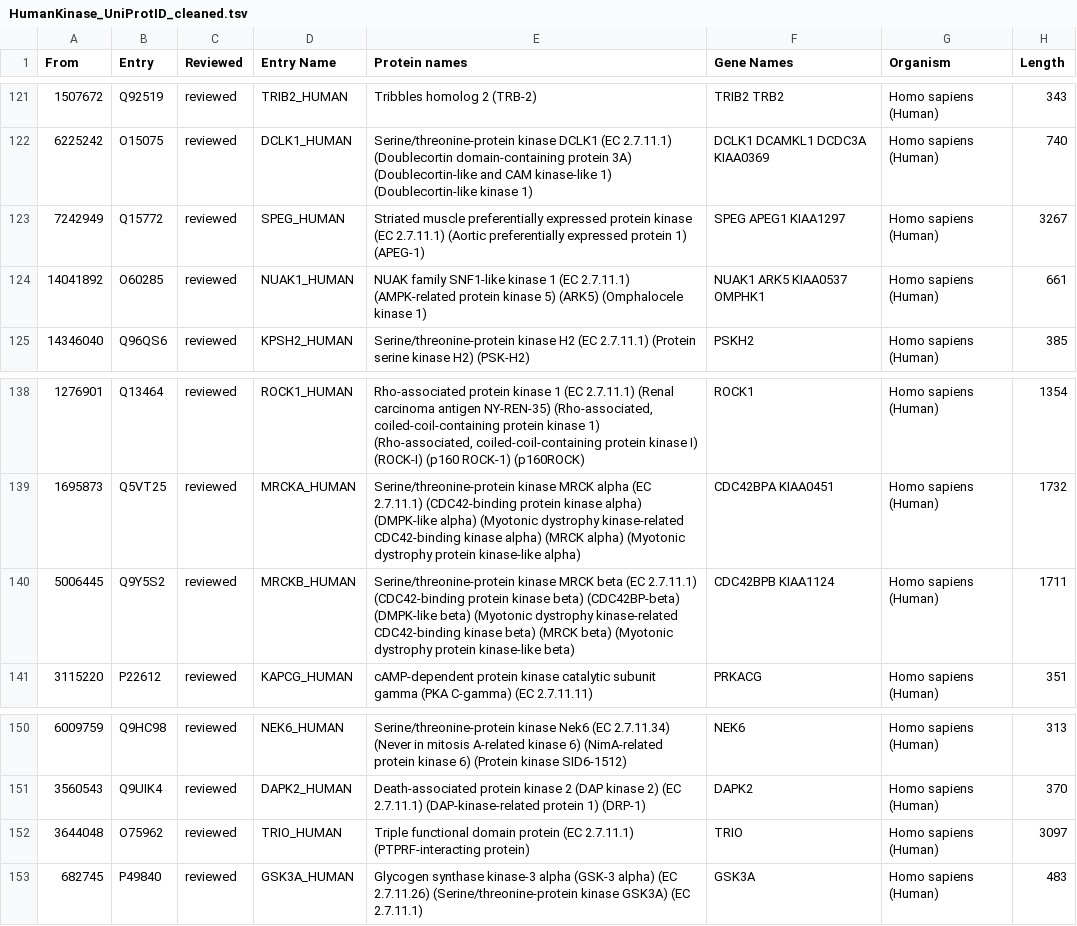
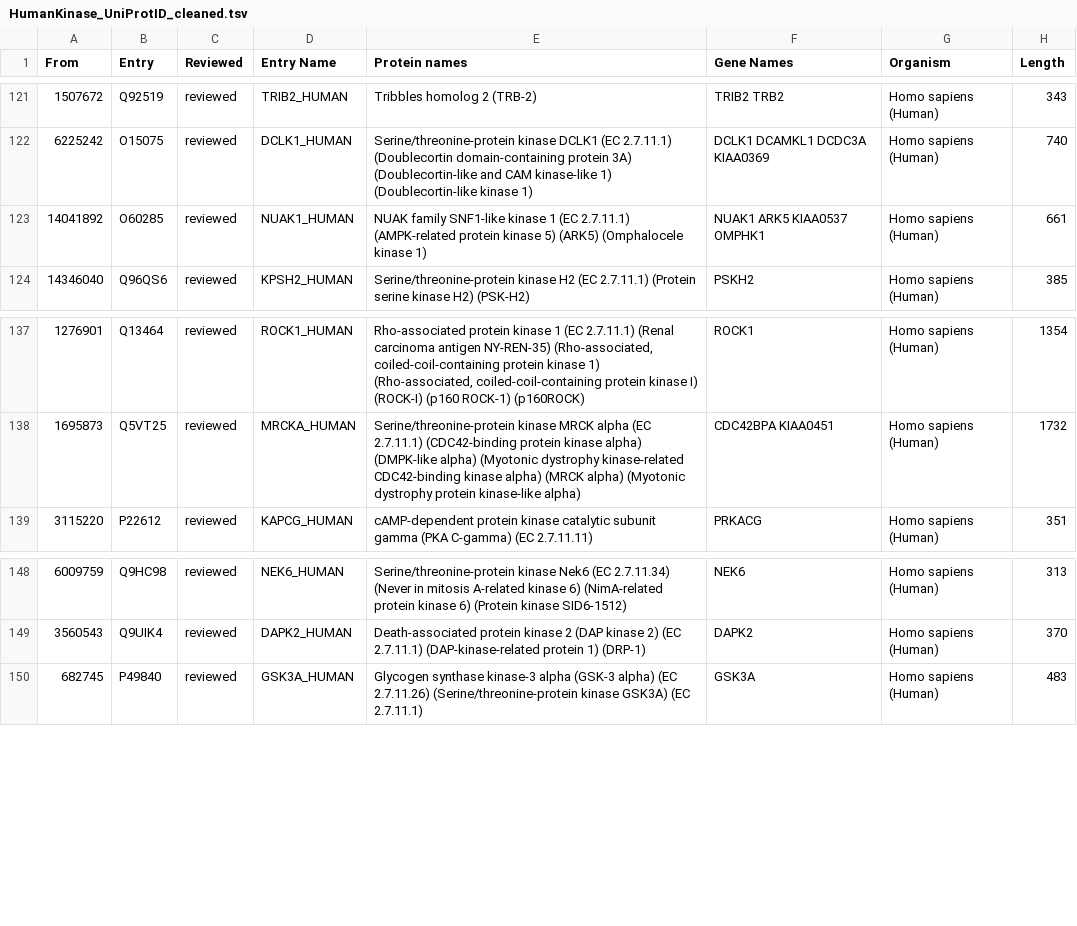
Before and after one commit to meryl-liu/kinase_pySCA, a TSV file: HumanKinase_UniProtID_cleaned.tsv, drawn as a sheet; only a part is shown, gaps mark what is left out.

```diff
--- a/HumanKinase_UniProtID_cleaned.tsv
+++ b/HumanKinase_UniProtID_cleaned.tsv
@@ -122,3 +122,2 @@ From	Entry	Reviewed	Entry Name	Protein names	Gene Names	Organism	Length
 6225242	O15075	reviewed	DCLK1_HUMAN	Serine/threonine-protein kinase DCLK1 (EC 2.7.11.1) (Doublecortin domain-containing protein 3A) (Doublecortin-like and CAM kinase-like 1) (Doublecortin-like kinase 1)	DCLK1 DCAMKL1 DCDC3A KIAA0369	Homo sapiens (Human)	740
-7242949	Q15772	reviewed	SPEG_HUMAN	Striated muscle preferentially expressed protein kinase (EC 2.7.11.1) (Aortic preferentially expressed protein 1) (APEG-1)	SPEG APEG1 KIAA1297	Homo sapiens (Human)	3267
 14041892	O60285	reviewed	NUAK1_HUMAN	NUAK family SNF1-like kinase 1 (EC 2.7.11.1) (AMPK-related protein kinase 5) (ARK5) (Omphalocele kinase 1)	NUAK1 ARK5 KIAA0537 OMPHK1	Homo sapiens (Human)	661
@@ -139,3 +138,2 @@ From	Entry	Reviewed	Entry Name	Protein names	Gene Names	Organism	Length
 1695873	Q5VT25	reviewed	MRCKA_HUMAN	Serine/threonine-protein kinase MRCK alpha (EC 2.7.11.1) (CDC42-binding protein kinase alpha) (DMPK-like alpha) (Myotonic dystrophy kinase-related CDC42-binding kinase alpha) (MRCK alpha) (Myotonic dystrophy protein kinase-like alpha)	CDC42BPA KIAA0451	Homo sapiens (Human)	1732
-5006445	Q9Y5S2	reviewed	MRCKB_HUMAN	Serine/threonine-protein kinase MRCK beta (EC 2.7.11.1) (CDC42-binding protein kinase beta) (CDC42BP-beta) (DMPK-like beta) (Myotonic dystrophy kinase-related CDC42-binding kinase beta) (MRCK beta) (Myotonic dystrophy protein kinase-like beta)	CDC42BPB KIAA1124	Homo sapiens (Human)	1711
 3115220	P22612	reviewed	KAPCG_HUMAN	cAMP-dependent protein kinase catalytic subunit gamma (PKA C-gamma) (EC 2.7.11.11)	PRKACG	Homo sapiens (Human)	351
@@ -151,3 +149,2 @@ From	Entry	Reviewed	Entry Name	Protein names	Gene Names	Organism	Length
 3560543	Q9UIK4	reviewed	DAPK2_HUMAN	Death-associated protein kinase 2 (DAP kinase 2) (EC 2.7.11.1) (DAP-kinase-related protein 1) (DRP-1)	DAPK2	Homo sapiens (Human)	370
-3644048	O75962	reviewed	TRIO_HUMAN	Triple functional domain protein (EC 2.7.11.1) (PTPRF-interacting protein)	TRIO	Homo sapiens (Human)	3097
 682745	P49840	reviewed	GSK3A_HUMAN	Glycogen synthase kinase-3 alpha (GSK-3 alpha) (EC 2.7.11.26) (Serine/threonine-protein kinase GSK3A) (EC 2.7.11.1)	GSK3A	Homo sapiens (Human)	483
```
Also changed, not shown: 4 other files.
